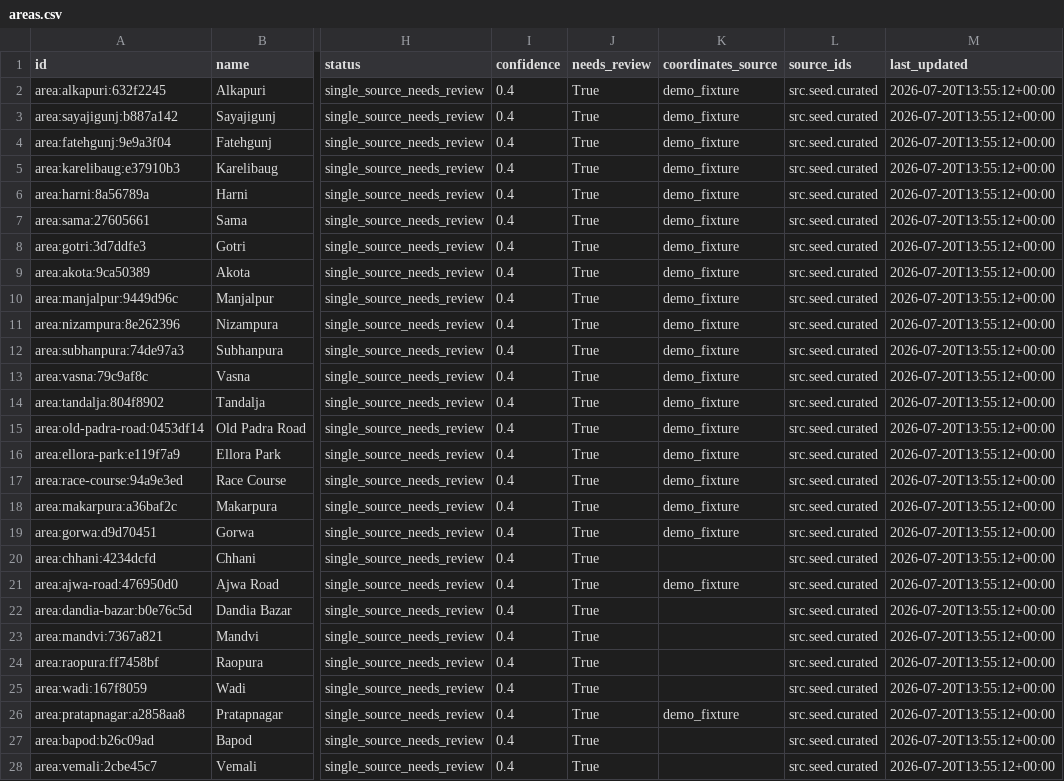
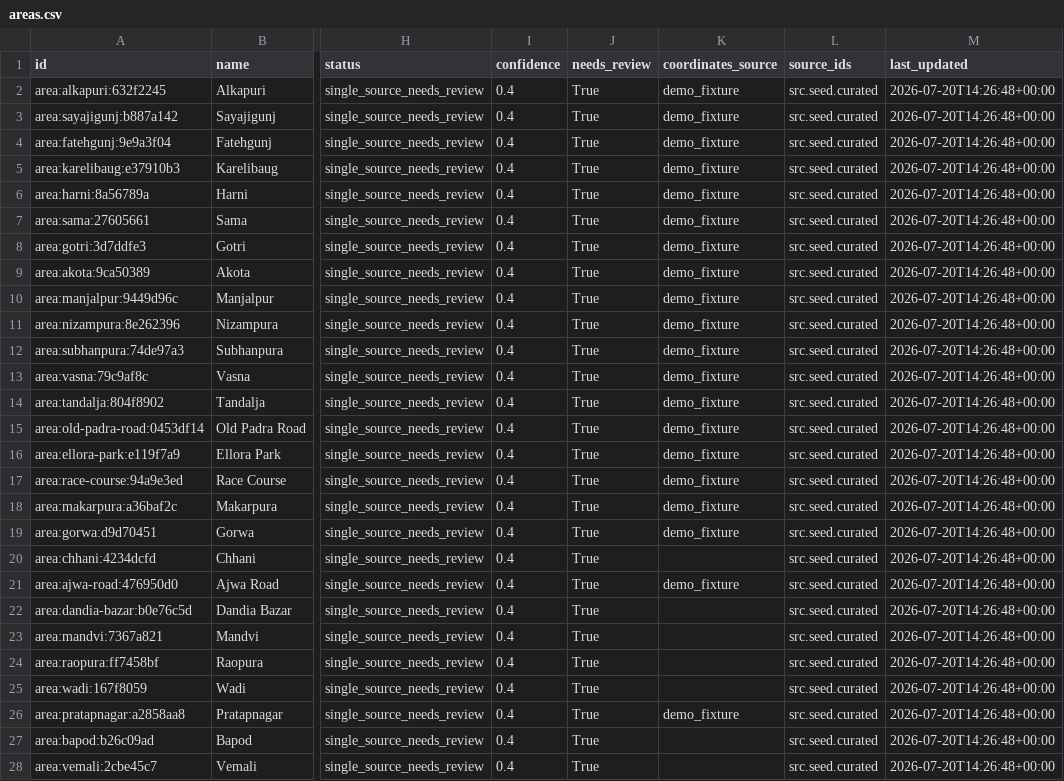
Before and after one commit to foiacharya-byte/Halo-new, a CSV file: data/processed/areas.csv, drawn as a sheet; only a part is shown, gaps mark what is left out; the diff covers the shown part only; the diff names each change by its address in the sheet, - before the commit and + after, or states it on an @@ line.

```diff
--- a/data/processed/areas.csv
+++ b/data/processed/areas.csv
-M2:M28 (last_updated): 2026-07-20T13:55:12+00:00
+M2:M28 (last_updated): 2026-07-20T14:26:48+00:00
```
Also changed, not shown: 63 edited cells elsewhere in this file, data/processed/news_events.csv, data/processed/services.csv, 19 other files.
